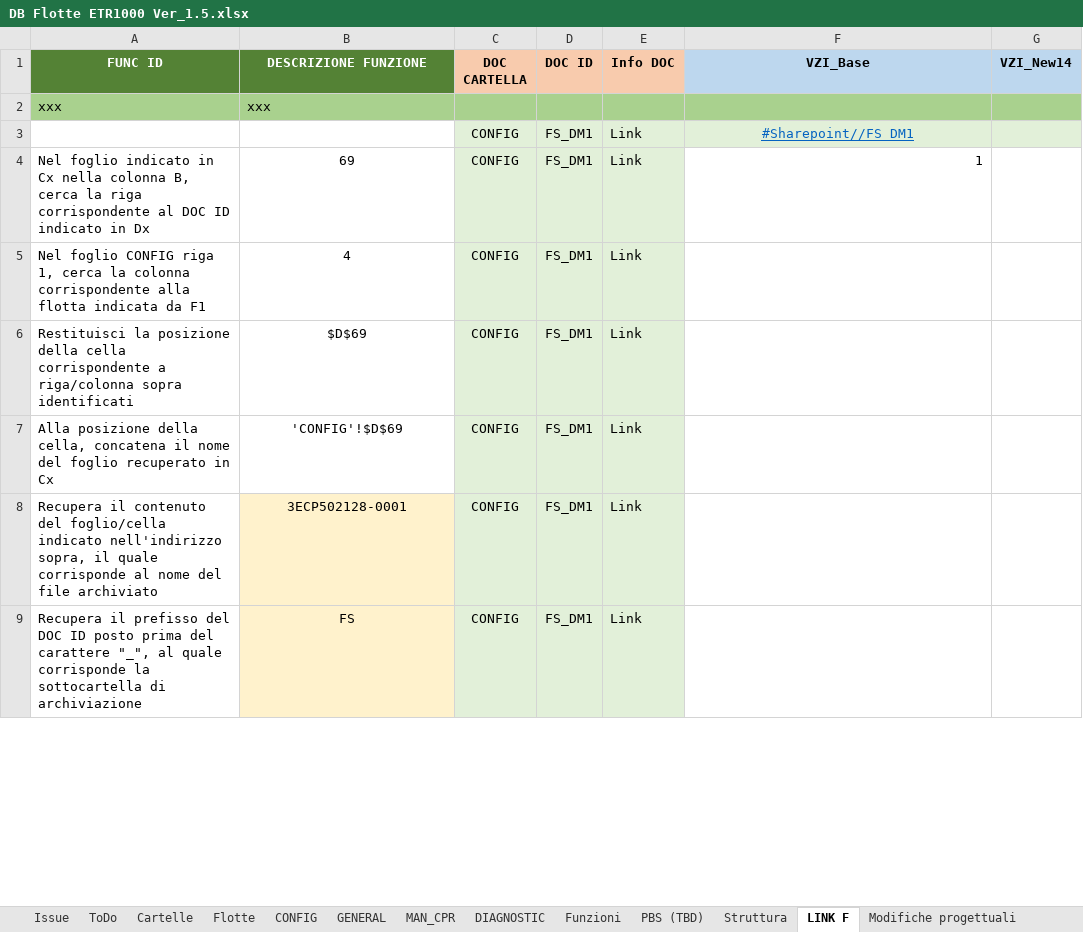
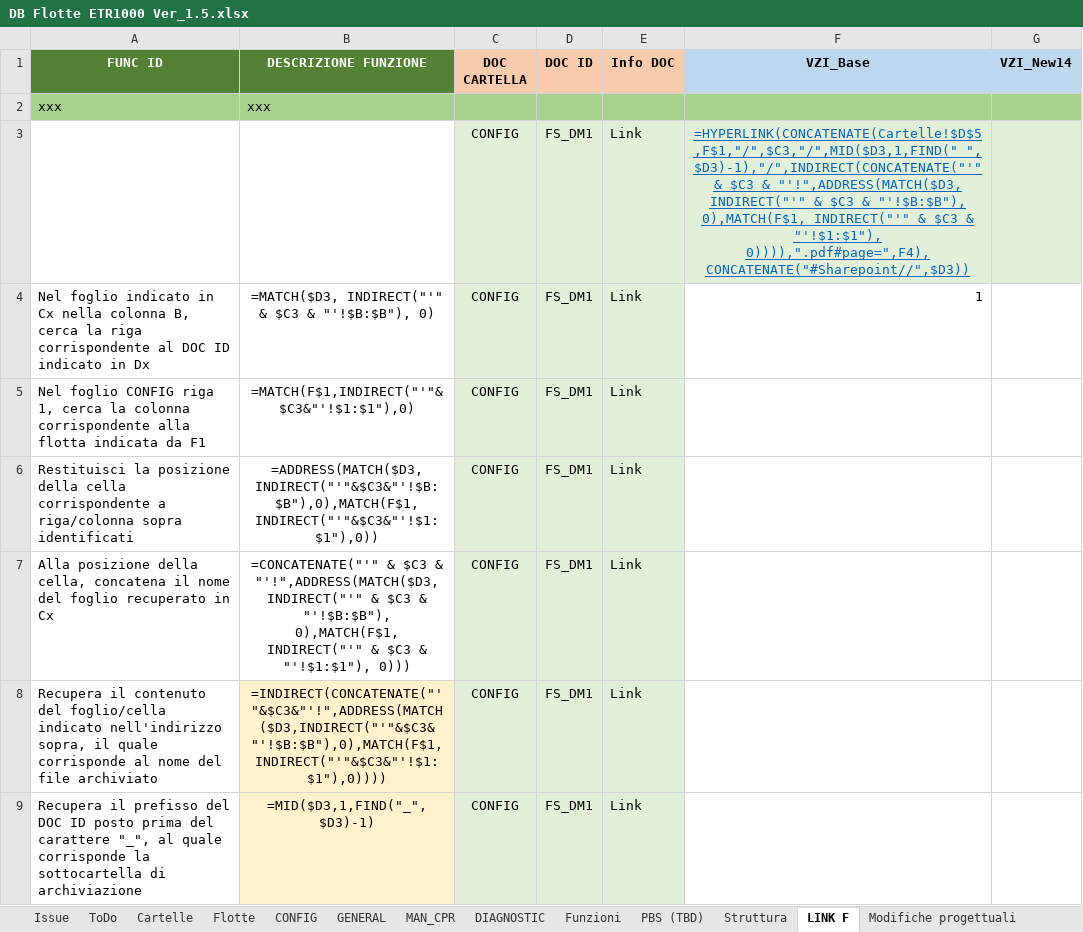
Before and after one commit to Casinski/AskTrainMind, an Excel workbook: DB Flotte ETR1000 Ver_1.5.xlsx, sheet LINK F, drawn as a sheet; only a part is shown; values as stored, in another font and other column widths than the file's, no borders; formulas without a stored value are shown as written; the diff covers the shown part only; the diff names each change by its address in the sheet, - before the commit and + after, or states it on an @@ line.

```diff
--- a/DB Flotte ETR1000 Ver_1.5.xlsx (sheet LINK F)
+++ b/DB Flotte ETR1000 Ver_1.5.xlsx (sheet LINK F)
-F3 (VZI_Base): #Sharepoint//FS_DM1
+F3 (VZI_Base): =HYPERLINK(CONCATENATE(Cartelle!$D$5,F$1,"/",$C3,"/",MID($D3,1,FIND("_",$D3)-1),"/",INDIRECT(CONCATENATE("'" & $C3 & "'!",ADDRESS(MATCH($D3, INDIRECT("'" & $C3 & "'!$B:$B"), 0),MATCH(F$1, INDIRECT("'" & $C3 & "'!$1:$1"), 0)))),".pdf#page=",F4),CONCATENATE("#Sharepoint//",$D3))
-B4 (DESCRIZIONE FUNZIONE): 69
+B4 (DESCRIZIONE FUNZIONE): =MATCH($D3, INDIRECT("'" & $C3 & "'!$B:$B"), 0)
-B5 (DESCRIZIONE FUNZIONE): 4
+B5 (DESCRIZIONE FUNZIONE): =MATCH(F$1,INDIRECT("'"&$C3&"'!$1:$1"),0)
-B6 (DESCRIZIONE FUNZIONE): $D$69
+B6 (DESCRIZIONE FUNZIONE): =ADDRESS(MATCH($D3,INDIRECT("'"&$C3&"'!$B:$B"),0),MATCH(F$1,INDIRECT("'"&$C3&"'!$1:$1"),0))
-B7 (DESCRIZIONE FUNZIONE): 'CONFIG'!$D$69
+B7 (DESCRIZIONE FUNZIONE): =CONCATENATE("'" & $C3 & "'!",ADDRESS(MATCH($D3, INDIRECT("'" & $C3 & "'!$B:$B"), 0),MATCH(F$1, INDIRECT("'" & $C3 & "'!$1:$1"), 0)))
-B8 (DESCRIZIONE FUNZIONE): 3ECP502128-0001
+B8 (DESCRIZIONE FUNZIONE): =INDIRECT(CONCATENATE("'"&$C3&"'!",ADDRESS(MATCH($D3,INDIRECT("'"&$C3&"'!$B:$B"),0),MATCH(F$1,INDIRECT("'"&$C3&"'!$1:$1"),0))))
-B9 (DESCRIZIONE FUNZIONE): FS
+B9 (DESCRIZIONE FUNZIONE): =MID($D3,1,FIND("_",$D3)-1)
```
Also changed, not shown: 14 edited cells elsewhere in this sheet, sheet Funzioni, sheet MAN_CPR, sheet PBS (TBD), sheet CONFIG, sheet Cartelle, sheet Flotte, 3 more sheets, hidden cells, 53 other files.
